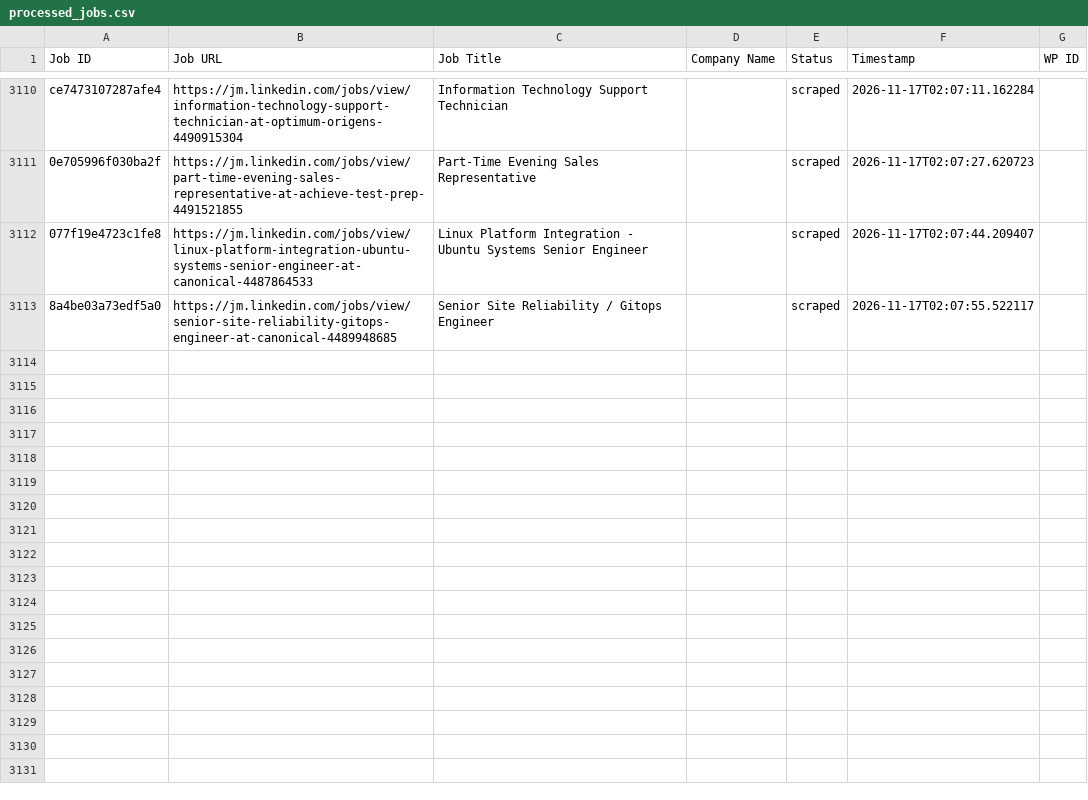
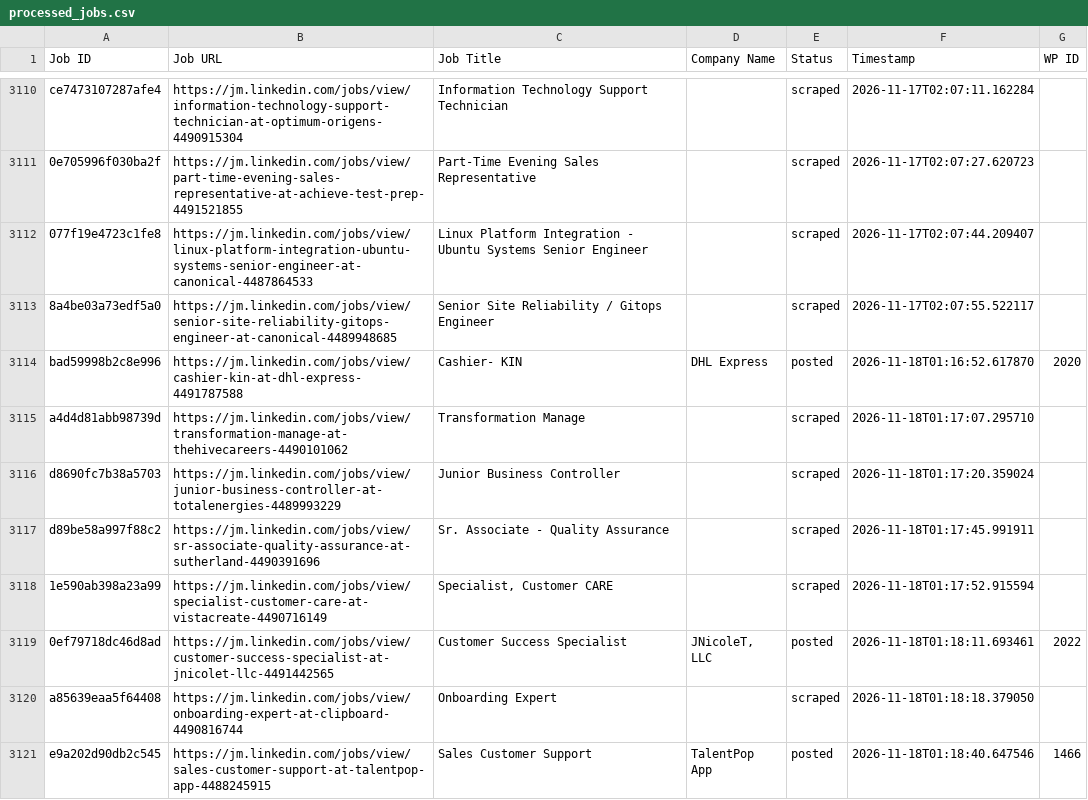
Before and after one commit to mimusdesign/jm, a CSV file: processed_jobs.csv, drawn as a sheet; only a part is shown, gaps mark what is left out; the diff covers the shown part only.

```diff
--- a/processed_jobs.csv
+++ b/processed_jobs.csv
@@ -3118 +3118,9 @@ ce7473107287afe4,https://jm.linkedin.com/jobs/view/information-technology-suppor
 8a4be03a73edf5a0,https://jm.linkedin.com/jobs/view/senior-site-reliability-gitops-engineer-at-canonical-4489948685,Senior Site Reliability / Gitops Engineer,,scraped,2026-11-17T02:07:55.522117,
+bad59998b2c8e996,https://jm.linkedin.com/jobs/view/cashier-kin-at-dhl-express-4491787588,Cashier- KIN,DHL Express,posted,2026-11-18T01:16:52.617870,2020
+a4d4d81abb98739d,https://jm.linkedin.com/jobs/view/transformation-manage-at-thehivecareers-4490101062,Transformation Manage,,scraped,2026-11-18T01:17:07.295710,
+d8690fc7b38a5703,https://jm.linkedin.com/jobs/view/junior-business-controller-at-totalenergies-4489993229,Junior Business Controller,,scraped,2026-11-18T01:17:20.359024,
+d89be58a997f88c2,https://jm.linkedin.com/jobs/view/sr-associate-quality-assurance-at-sutherland-4490391696,Sr. Associate - Quality Assurance,,scraped,2026-11-18T01:17:45.991911,
+1e590ab398a23a99,https://jm.linkedin.com/jobs/view/specialist-customer-care-at-vistacreate-4490716149,"Specialist, Customer CARE",,scraped,2026-11-18T01:17:52.915594,
+0ef79718dc46d8ad,https://jm.linkedin.com/jobs/view/customer-success-specialist-at-jnicolet-llc-4491442565,Customer Success Specialist,"JNicoleT, LLC",posted,2026-11-18T01:18:11.693461,2022
+a85639eaa5f64408,https://jm.linkedin.com/jobs/view/onboarding-expert-at-clipboard-4490816744,Onboarding Expert,,scraped,2026-11-18T01:18:18.379050,
+e9a202d90db2c545,https://jm.linkedin.com/jobs/view/sales-customer-support-at-talentpop-app-4488245915,Sales Customer Support,TalentPop App,posted,2026-11-18T01:18:40.647546,1466
```
Also changed, not shown: 8 added rows elsewhere in this file.
